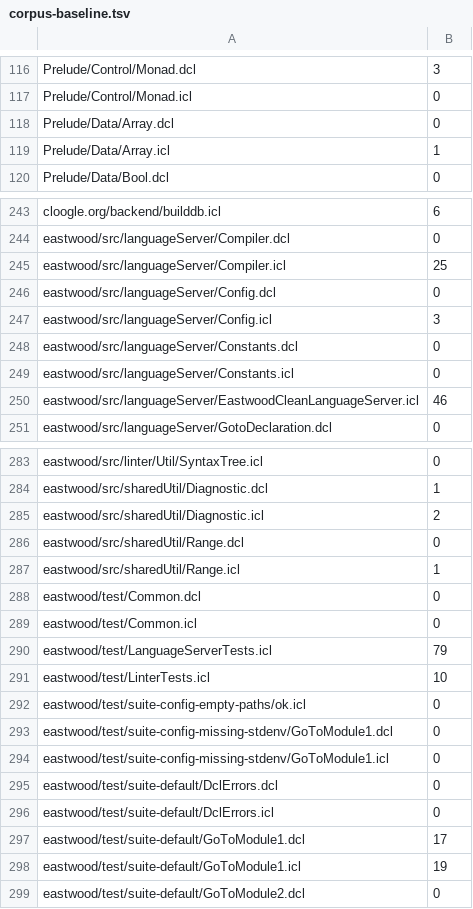
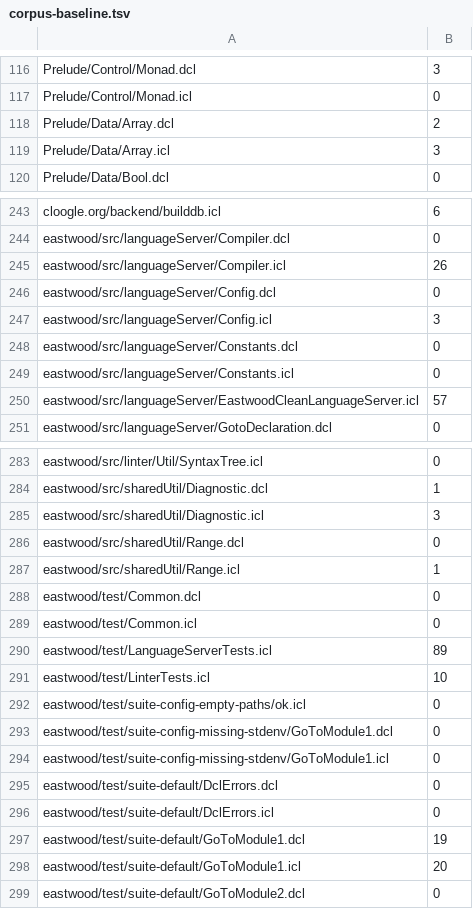
Before and after one commit to ishaq2321/tree-sitter-clean, a TSV file: scripts/corpus-baseline.tsv, drawn as a sheet; only a part is shown, gaps mark what is left out; the diff covers the shown part only.

```diff
--- a/scripts/corpus-baseline.tsv
+++ b/scripts/corpus-baseline.tsv
@@ -117,4 +117,4 @@ Prelude/Control/Monad.dcl	3
 Prelude/Control/Monad.icl	0
-Prelude/Data/Array.dcl	0
-Prelude/Data/Array.icl	1
+Prelude/Data/Array.dcl	2
+Prelude/Data/Array.icl	3
 Prelude/Data/Bool.dcl	0
@@ -244,3 +244,3 @@ cloogle.org/backend/builddb.icl	6
 eastwood/src/languageServer/Compiler.dcl	0
-eastwood/src/languageServer/Compiler.icl	25
+eastwood/src/languageServer/Compiler.icl	26
 eastwood/src/languageServer/Config.dcl	0
@@ -249,3 +249,3 @@ eastwood/src/languageServer/Constants.dcl	0
 eastwood/src/languageServer/Constants.icl	0
-eastwood/src/languageServer/EastwoodCleanLanguageServer.icl	46
+eastwood/src/languageServer/EastwoodCleanLanguageServer.icl	57
 eastwood/src/languageServer/GotoDeclaration.dcl	0
@@ -284,3 +284,3 @@ eastwood/src/linter/Util/SyntaxTree.icl	0
 eastwood/src/sharedUtil/Diagnostic.dcl	1
-eastwood/src/sharedUtil/Diagnostic.icl	2
+eastwood/src/sharedUtil/Diagnostic.icl	3
 eastwood/src/sharedUtil/Range.dcl	0
@@ -289,3 +289,3 @@ eastwood/test/Common.dcl	0
 eastwood/test/Common.icl	0
-eastwood/test/LanguageServerTests.icl	79
+eastwood/test/LanguageServerTests.icl	89
 eastwood/test/LinterTests.icl	10
@@ -296,4 +296,4 @@ eastwood/test/suite-default/DclErrors.dcl	0
 eastwood/test/suite-default/DclErrors.icl	0
-eastwood/test/suite-default/GoToModule1.dcl	17
-eastwood/test/suite-default/GoToModule1.icl	19
+eastwood/test/suite-default/GoToModule1.dcl	19
+eastwood/test/suite-default/GoToModule1.icl	20
 eastwood/test/suite-default/GoToModule2.dcl	0
```
Also changed, not shown: 27 edited cells elsewhere in this file, 2 other files.
